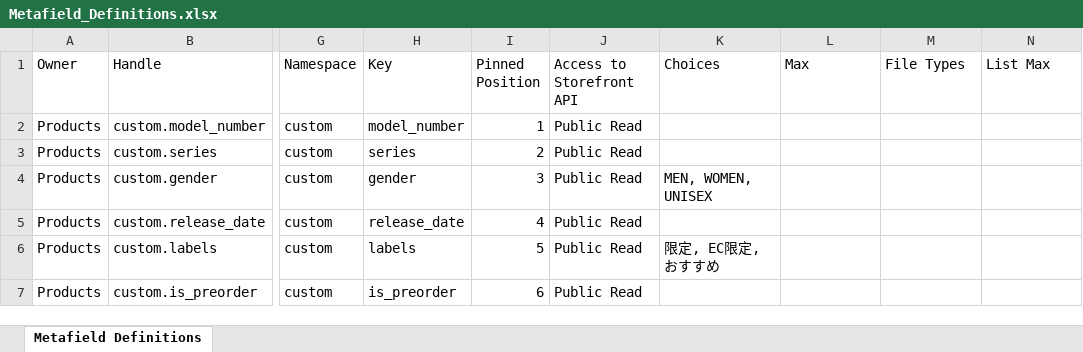
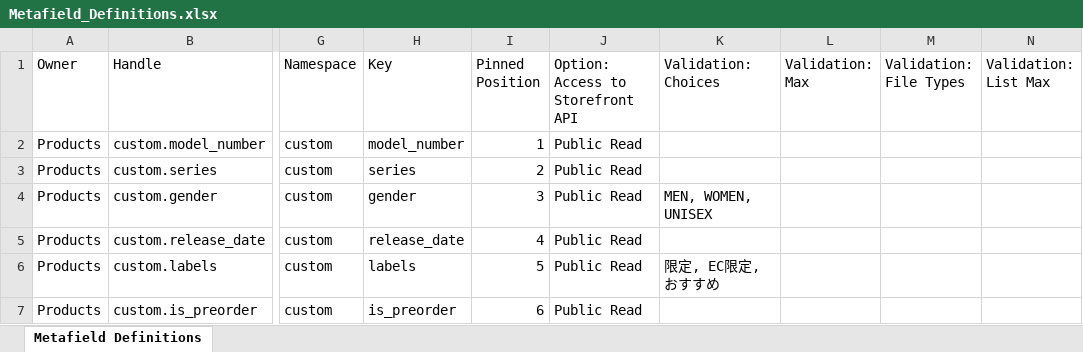
Before and after one commit to R6B-GH/shopify-shimano, an Excel workbook: altera/Metafield_Definitions.xlsx, sheet Metafield Definitions, drawn as a sheet; only a part is shown, gaps mark what is left out; values as stored, in another font and other column widths than the file's, no borders; the diff names each change by its address in the sheet, - before the commit and + after, or states it on an @@ line.

```diff
--- a/altera/Metafield_Definitions.xlsx (sheet Metafield Definitions)
+++ b/altera/Metafield_Definitions.xlsx (sheet Metafield Definitions)
-J1: Access to Storefront API
+J1: Option: Access to Storefront API
-K1: Choices
+K1: Validation: Choices
-L1: Max
+L1: Validation: Max
-M1: File Types
+M1: Validation: File Types
-N1: List Max
+N1: Validation: List Max
```
Also changed, not shown: 2 other files.
